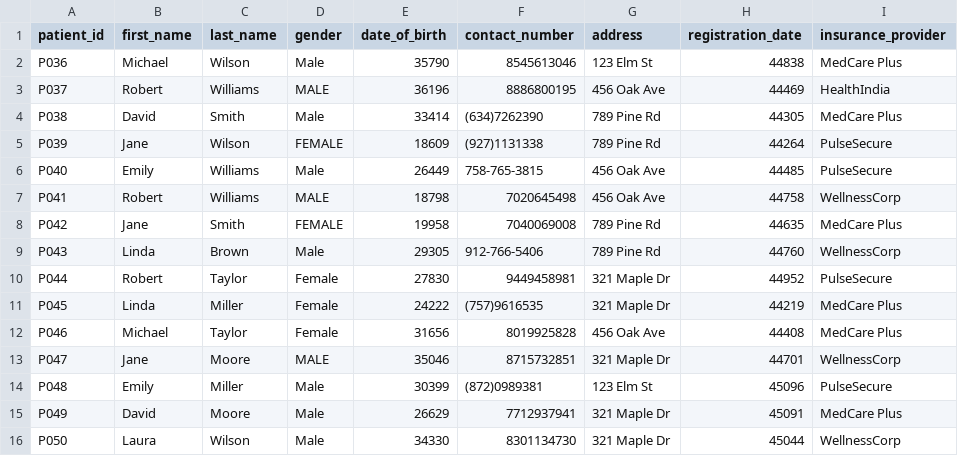
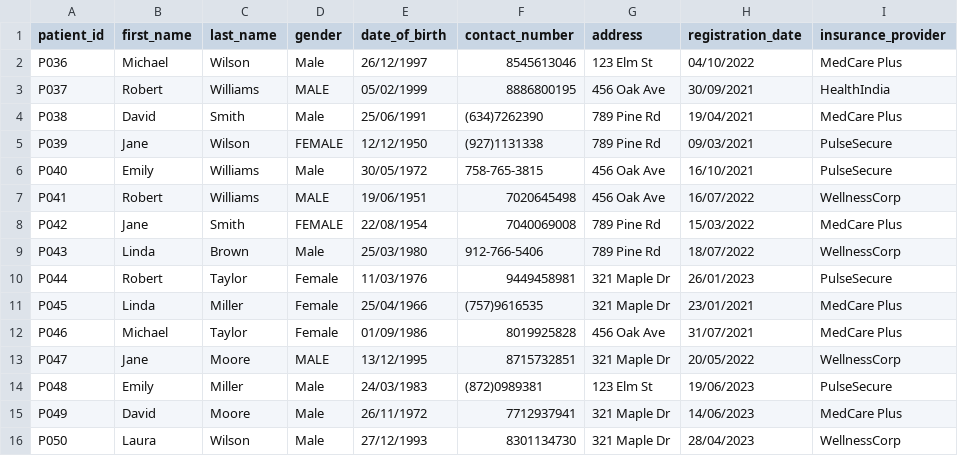
Before and after one commit to CCarrillo07/snowflake-hospital-management, a CSV file: data/ingestion/auto_ingest/patients_autoingest.csv, drawn as a sheet; only a part is shown; the diff names each change by its address in the sheet, - before the commit and + after, or states it on an @@ line.

Commit message:
Add files via upload

```diff
--- a/data/ingestion/auto_ingest/patients_autoingest.csv
+++ b/data/ingestion/auto_ingest/patients_autoingest.csv
-E2 (date_of_birth): 35790
+E2 (date_of_birth): 26/12/1997
-H2 (registration_date): 44838
+H2 (registration_date): 04/10/2022
-E3 (date_of_birth): 36196
+E3 (date_of_birth): 05/02/1999
-H3 (registration_date): 44469
+H3 (registration_date): 30/09/2021
-E4 (date_of_birth): 33414
+E4 (date_of_birth): 25/06/1991
-H4 (registration_date): 44305
+H4 (registration_date): 19/04/2021
-E5 (date_of_birth): 18609
+E5 (date_of_birth): 12/12/1950
-H5 (registration_date): 44264
+H5 (registration_date): 09/03/2021
-E6 (date_of_birth): 26449
+E6 (date_of_birth): 30/05/1972
-H6 (registration_date): 44485
+H6 (registration_date): 16/10/2021
-E7 (date_of_birth): 18798
+E7 (date_of_birth): 19/06/1951
-H7 (registration_date): 44758
+H7 (registration_date): 16/07/2022
-E8 (date_of_birth): 19958
+E8 (date_of_birth): 22/08/1954
-H8 (registration_date): 44635
+H8 (registration_date): 15/03/2022
-E9 (date_of_birth): 29305
+E9 (date_of_birth): 25/03/1980
-H9 (registration_date): 44760
+H9 (registration_date): 18/07/2022
-E10 (date_of_birth): 27830
+E10 (date_of_birth): 11/03/1976
-H10 (registration_date): 44952
+H10 (registration_date): 26/01/2023
-E11 (date_of_birth): 24222
+E11 (date_of_birth): 25/04/1966
-H11 (registration_date): 44219
+H11 (registration_date): 23/01/2021
-E12 (date_of_birth): 31656
+E12 (date_of_birth): 01/09/1986
-H12 (registration_date): 44408
+H12 (registration_date): 31/07/2021
-E13 (date_of_birth): 35046
+E13 (date_of_birth): 13/12/1995
-H13 (registration_date): 44701
+H13 (registration_date): 20/05/2022
-E14 (date_of_birth): 30399
+E14 (date_of_birth): 24/03/1983
-H14 (registration_date): 45096
+H14 (registration_date): 19/06/2023
-E15 (date_of_birth): 26629
+E15 (date_of_birth): 26/11/1972
-H15 (registration_date): 45091
+H15 (registration_date): 14/06/2023
-E16 (date_of_birth): 34330
+E16 (date_of_birth): 27/12/1993
-H16 (registration_date): 45044
+H16 (registration_date): 28/04/2023
```
